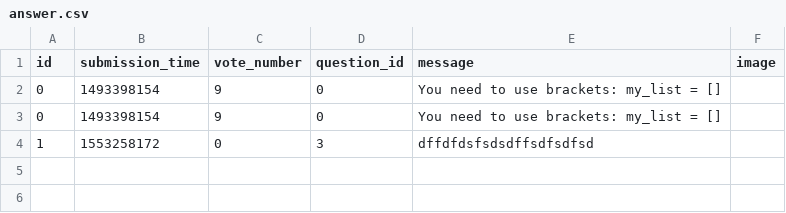
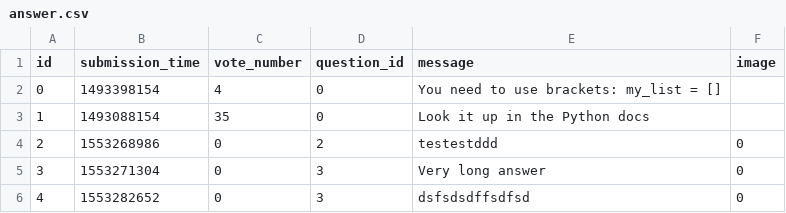
Before and after one commit to MartonTevald/ask-mate-python, a CSV file: answer.csv, drawn as a sheet.

Commit message:
answert vote-t kinyomtam meg tesztelgetem/sort_datat kicommenteltem varom balintet

```diff
--- a/answer.csv
+++ b/answer.csv
@@ -1,4 +1,6 @@
 id,submission_time,vote_number,question_id,message,image
-0,1493398154,9,0,You need to use brackets: my_list = [],
-0,1493398154,9,0,You need to use brackets: my_list = [],
-1,1553258172,0,3,dffdfdsfsdsdffsdfsdfsd,
+0,1493398154,4,0,You need to use brackets: my_list = [],
+1,1493088154,35,0,Look it up in the Python docs,
+2,1553268986,0,2,testestddd,0
+3,1553271304,0,3,Very long answer,0
+4,1553282652,0,3,dsfsdsdffsdfsd,0
```
Also changed, not shown: question.csv, 6 other files.
